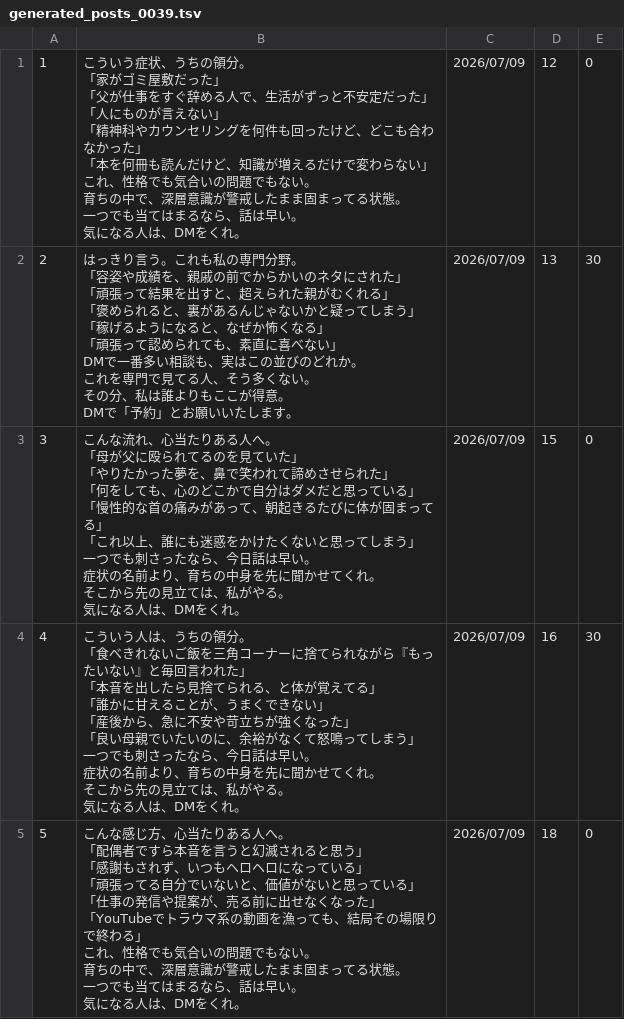
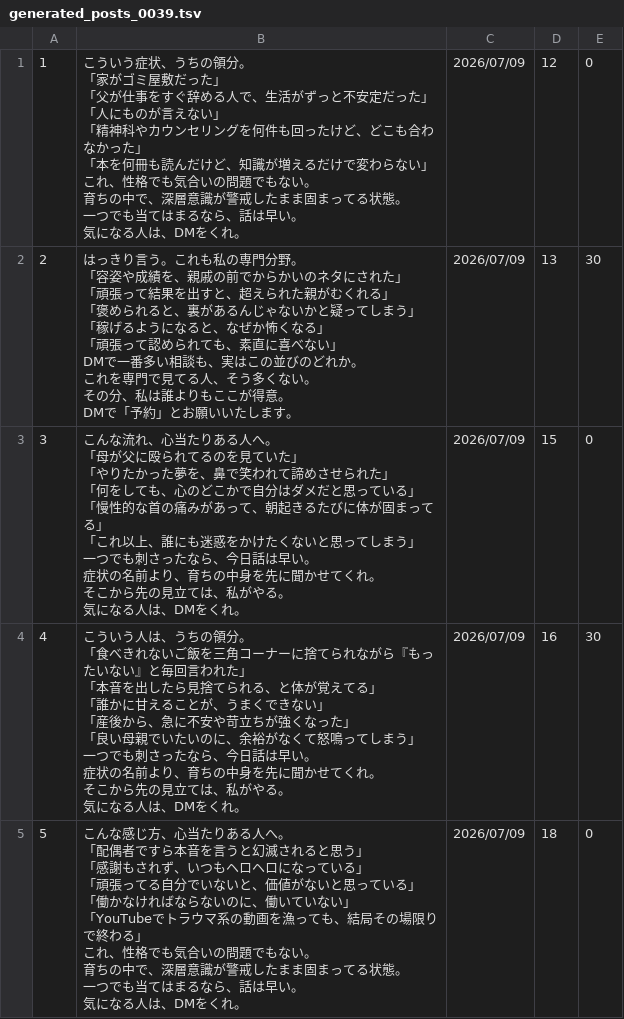
Before and after one commit to polo0782/polo0782, a TSV file: postgen/generated/generated_posts_0039.tsv, drawn as a sheet.

```diff
--- a/postgen/generated/generated_posts_0039.tsv
+++ b/postgen/generated/generated_posts_0039.tsv
@@ -48,13 +48,13 @@ DMで「予約」とお願いいたします。"	2026/07/09	13	30
 気になる人は、DMをくれ。"	2026/07/09	16	30
-5	"こんな感じ方、心当たりある人へ。
-
-「配偶者ですら本音を言うと幻滅されると思う」
-「感謝もされず、いつもヘロヘロになっている」
-「頑張ってる自分でいないと、価値がないと思っている」
-「仕事の発信や提案が、売る前に出せなくなった」
-「YouTubeでトラウマ系の動画を漁っても、結局その場限りで終わる」
-
-これ、性格でも気合いの問題でもない。
-育ちの中で、深層意識が警戒したまま固まってる状態。
-一つでも当てはまるなら、話は早い。
-気になる人は、DMをくれ。"	2026/07/09	18	0
+5	"こんな感じ方、心当たりある人へ。
+
+「配偶者ですら本音を言うと幻滅されると思う」
+「感謝もされず、いつもヘロヘロになっている」
+「頑張ってる自分でいないと、価値がないと思っている」
+「働かなければならないのに、働いていない」
+「YouTubeでトラウマ系の動画を漁っても、結局その場限りで終わる」
+
+これ、性格でも気合いの問題でもない。
+育ちの中で、深層意識が警戒したまま固まってる状態。
+一つでも当てはまるなら、話は早い。
+気になる人は、DMをくれ。"	2026/07/09	18	0
```
Also changed, not shown: 3 other files.
